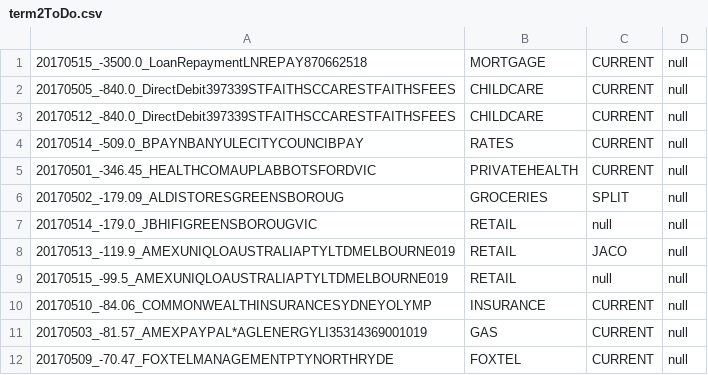
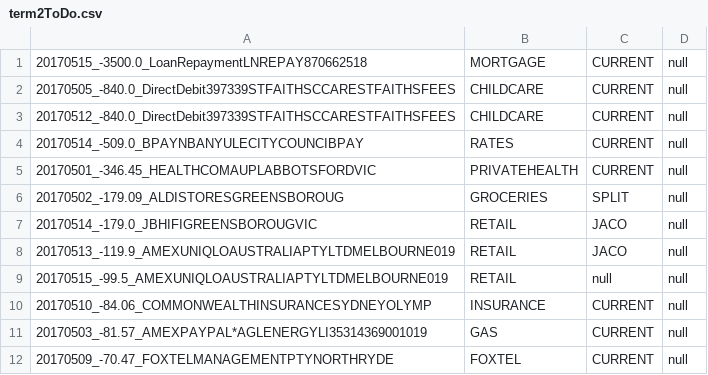
Before and after one commit to immelja/spentrack, a CSV file: term2ToDo.csv, drawn as a sheet; only a part is shown; the diff covers the shown part only.

```diff
--- a/term2ToDo.csv
+++ b/term2ToDo.csv
@@ -6,3 +6,3 @@
 20170502_-179.09_ALDISTORESGREENSBOROUG|GROCERIES|SPLIT|null
-20170514_-179.0_JBHIFIGREENSBOROUGVIC|RETAIL|null|null
+20170514_-179.0_JBHIFIGREENSBOROUGVIC|RETAIL|JACO|null
 20170513_-119.9_AMEXUNIQLOAUSTRALIAPTYLTDMELBOURNE019|RETAIL|JACO|null
```
Also changed, not shown: 13 edited cells elsewhere in this file, 2 other files.
